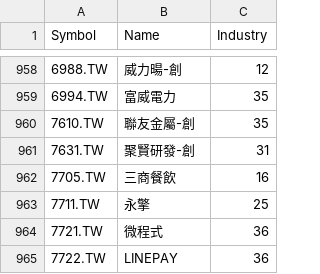
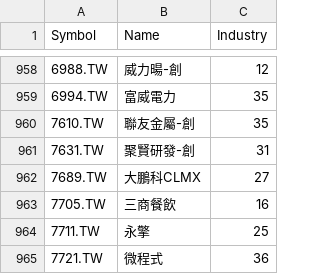
Before and after one commit to benjaminpo/finance-dataset, a CSV file: config/listings/twse-listed-symbols.csv, drawn as a sheet; only a part is shown, gaps mark what is left out; the shorter side is filled out with more unchanged rows; the diff names each change by its address in the sheet, - before the commit and + after, or states it on an @@ line.

```diff
--- a/config/listings/twse-listed-symbols.csv
+++ b/config/listings/twse-listed-symbols.csv
+row 962: 7689.TW | 大鵬科CLMX | 27
```
Also changed, not shown: config/listings/tse-listed-symbols.csv.
